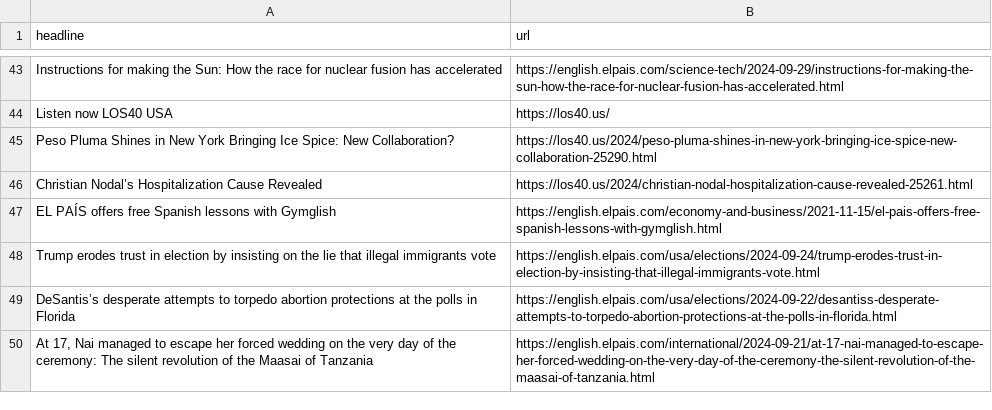
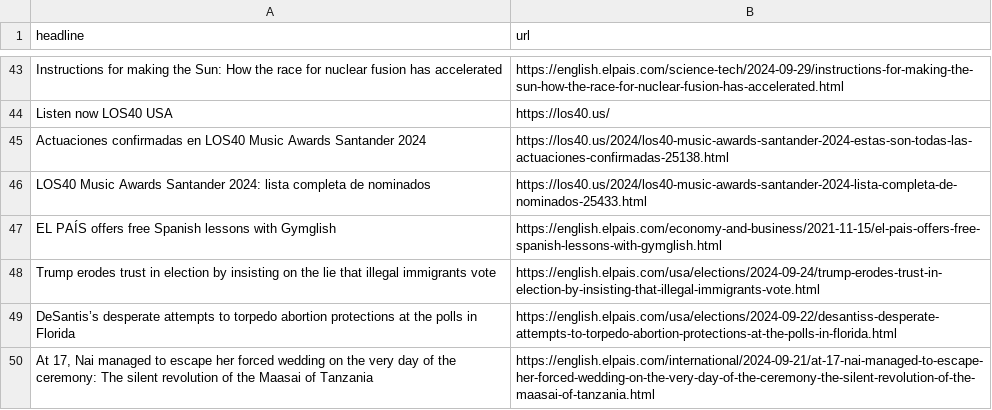
Before and after one commit to patvoe/lede-2024-auto-scraper, a CSV file: headlines.csv, drawn as a sheet; only a part is shown, gaps mark what is left out.

```diff
--- a/headlines.csv
+++ b/headlines.csv
@@ -44,4 +44,4 @@ Instructions for making the Sun: How the race for nuclear fusion has accelerated
 Listen now LOS40 USA,https://los40.us/
-Peso Pluma Shines in New York Bringing Ice Spice: New Collaboration?,https://los40.us/2024/peso-pluma-shines-in-new-york-bringing-ice-spice-new-collaboration-25290.html
-Christian Nodal’s Hospitalization Cause Revealed,https://los40.us/2024/christian-nodal-hospitalization-cause-revealed-25261.html
+Actuaciones confirmadas en LOS40 Music Awards Santander 2024,https://los40.us/2024/los40-music-awards-santander-2024-estas-son-todas-las-actuaciones-confirmadas-25138.html
+LOS40 Music Awards Santander 2024: lista completa de nominados,https://los40.us/2024/los40-music-awards-santander-2024-lista-completa-de-nominados-25433.html
 EL PAÍS offers free Spanish lessons with Gymglish,https://english.elpais.com/economy-and-business/2021-11-15/el-pais-offers-free-spanish-lessons-with-gymglish.html
```
